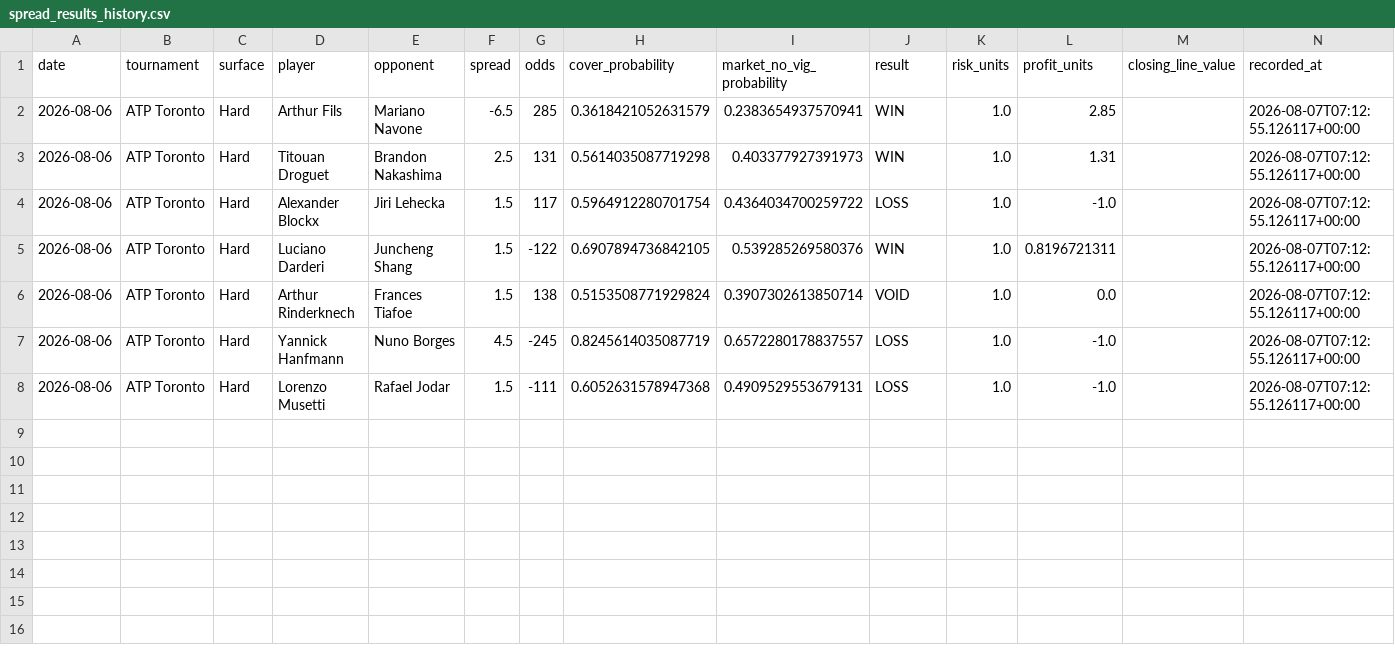
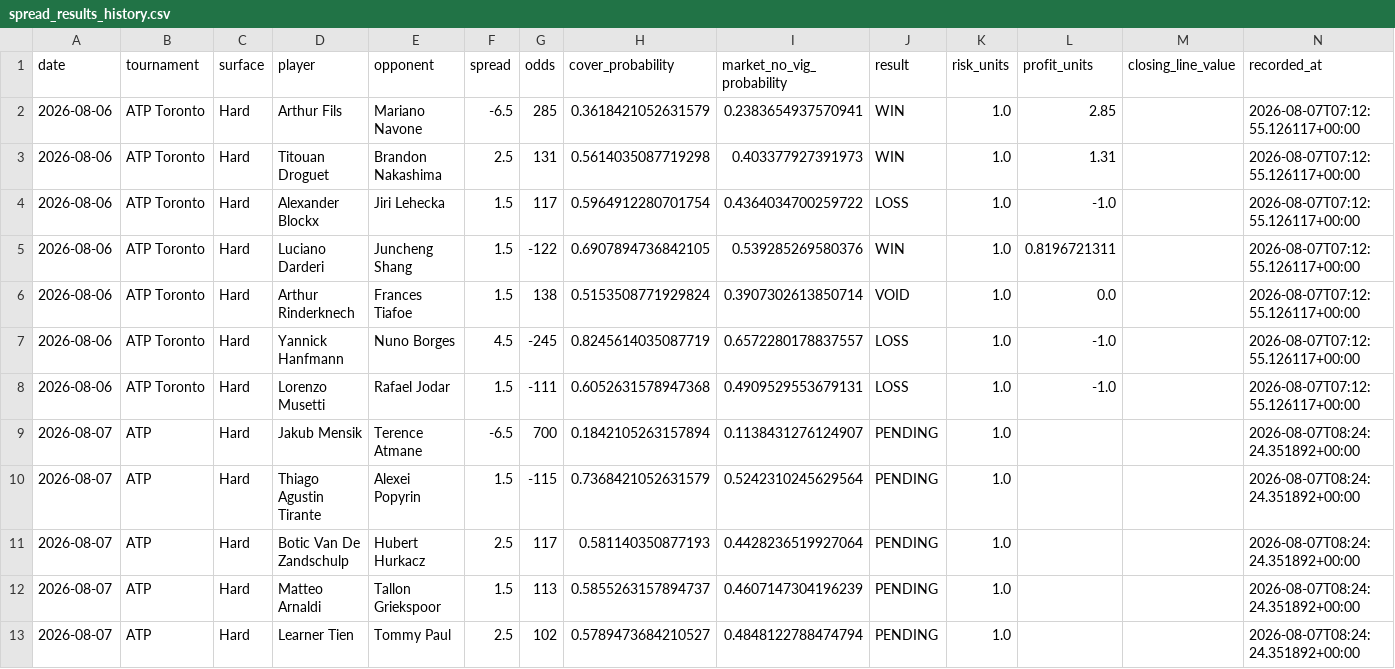
Before and after one commit to dchang0611/tennis-spread-model, a CSV file: tennis_model_output/spread_results_history.csv, drawn as a sheet; only a part is shown; rows hold the shown columns only; the diff names each change by its address in the sheet, - before the commit and + after, or states it on an @@ line.

```diff
--- a/tennis_model_output/spread_results_history.csv
+++ b/tennis_model_output/spread_results_history.csv
+row 9: 2026-08-07 | ATP | Hard | Jakub Mensik | Terence Atmane | -6.5 | 700 | 0.1842105263157894 | 0.1138431276124907 | PENDING | 1.0 |  |  | 2026-08-07T08:24:24.351892+00:00
+row 10: 2026-08-07 | ATP | Hard | Thiago Agustin Tirante | Alexei Popyrin | 1.5 | -115 | 0.7368421052631579 | 0.5242310245629564 | PENDING | 1.0 |  |  | 2026-08-07T08:24:24.351892+00:00
+row 11: 2026-08-07 | ATP | Hard | Botic Van De Zandschulp | Hubert Hurkacz | 2.5 | 117 | 0.581140350877193 | 0.4428236519927064 | PENDING | 1.0 |  |  | 2026-08-07T08:24:24.351892+00:00
+row 12: 2026-08-07 | ATP | Hard | Matteo Arnaldi | Tallon Griekspoor | 1.5 | 113 | 0.5855263157894737 | 0.4607147304196239 | PENDING | 1.0 |  |  | 2026-08-07T08:24:24.351892+00:00
+row 13: 2026-08-07 | ATP | Hard | Learner Tien | Tommy Paul | 2.5 | 102 | 0.5789473684210527 | 0.4848122788474794 | PENDING | 1.0 |  |  | 2026-08-07T08:24:24.351892+00:00
```
Also changed, not shown: data/novig_spreads.csv.
